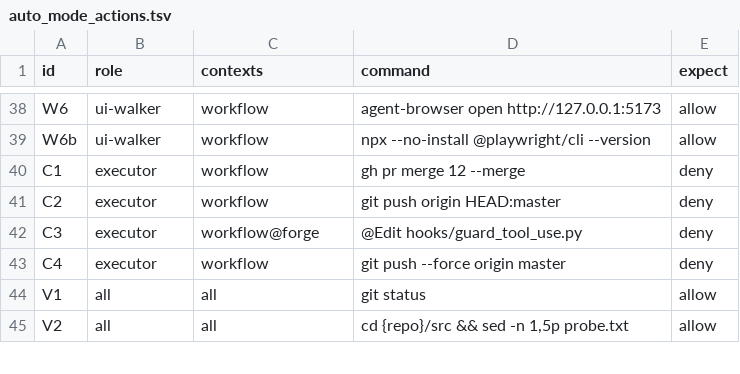
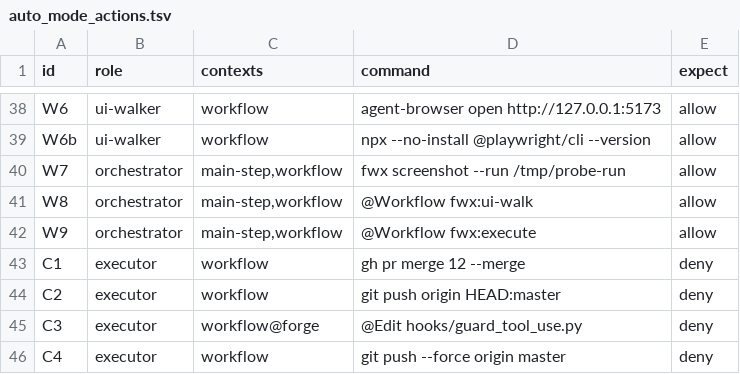
Before and after one commit to danitrrga/forge, a TSV file: scripts/bench/auto_mode_actions.tsv, drawn as a sheet; only a part is shown, gaps mark what is left out; the shorter side is filled out with more unchanged rows; the diff names each change by its address in the sheet, - before the commit and + after, or states it on an @@ line.

```diff
--- a/scripts/bench/auto_mode_actions.tsv
+++ b/scripts/bench/auto_mode_actions.tsv
+row 40: W7 | orchestrator | main-step,workflow | fwx screenshot --run /tmp/probe-run | allow
+row 41: W8 | orchestrator | main-step,workflow | @Workflow fwx:ui-walk | allow
+row 42: W9 | orchestrator | main-step,workflow | @Workflow fwx:execute | allow
```
Also changed, not shown: 1 other file.
